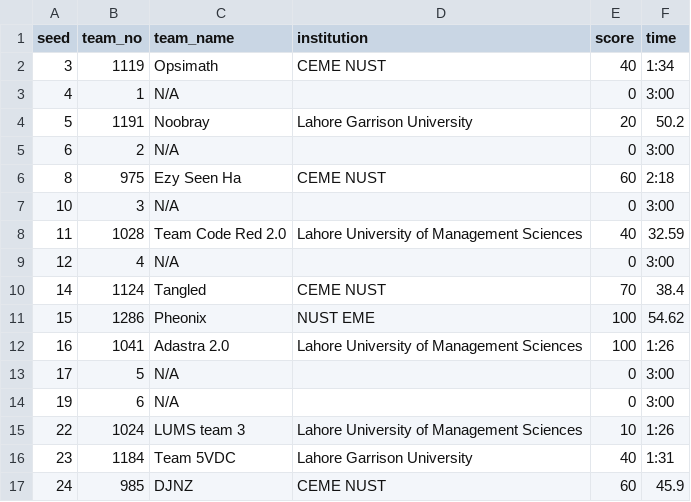
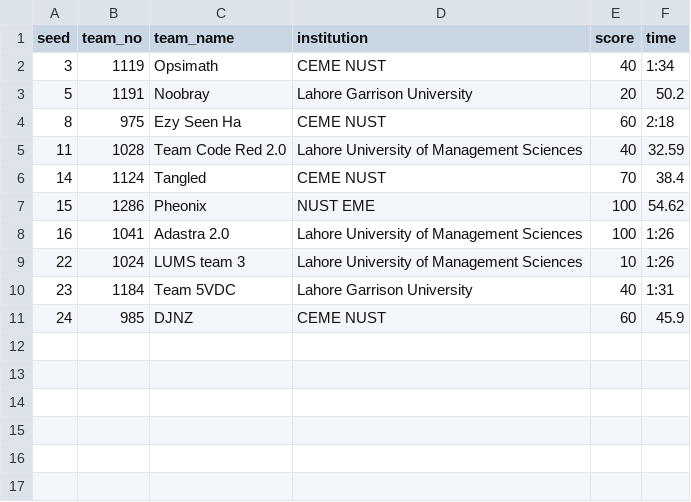
Before and after one commit to ceme-dmts/nerc26, a CSV file: results/indigenous.csv, drawn as a sheet.

```diff
--- a/results/indigenous.csv
+++ b/results/indigenous.csv
@@ -2,9 +2,5 @@ seed,team_no,team_name,institution,score,time
 3,1119,Opsimath,CEME  NUST,40,1:34
-4,1,N/A,,0,3:00
 5,1191,Noobray,Lahore Garrison University,20,50.2
-6,2,N/A,,0,3:00
 8,975,Ezy Seen Ha,CEME  NUST,60,2:18
-10,3,N/A,,0,3:00
 11,1028,Team Code Red 2.0,Lahore University of Management Sciences,40,32.59
-12,4,N/A,,0,3:00
 14,1124,Tangled,CEME  NUST,70,38.4
@@ -12,4 +8,2 @@ seed,team_no,team_name,institution,score,time
 16,1041,Adastra 2.0,Lahore University of Management Sciences,100,1:26
-17,5,N/A,,0,3:00
-19,6,N/A,,0,3:00
 22,1024,LUMS team 3,Lahore University of Management Sciences,10,1:26
```
Also changed, not shown: results/indigenous_bracket.csv, 3 other files.
